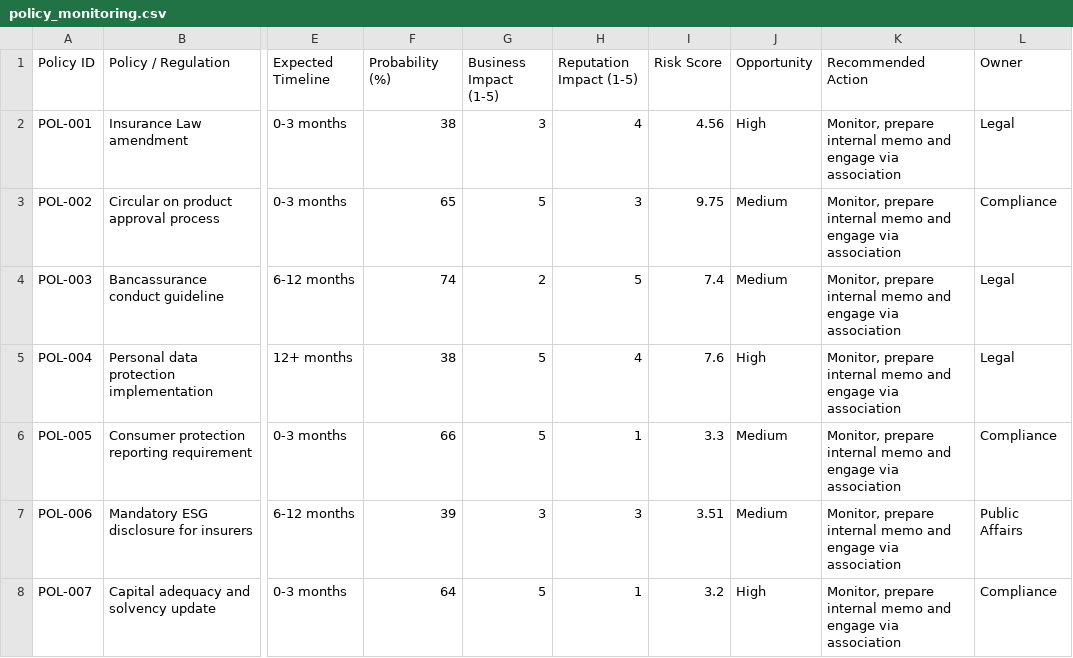
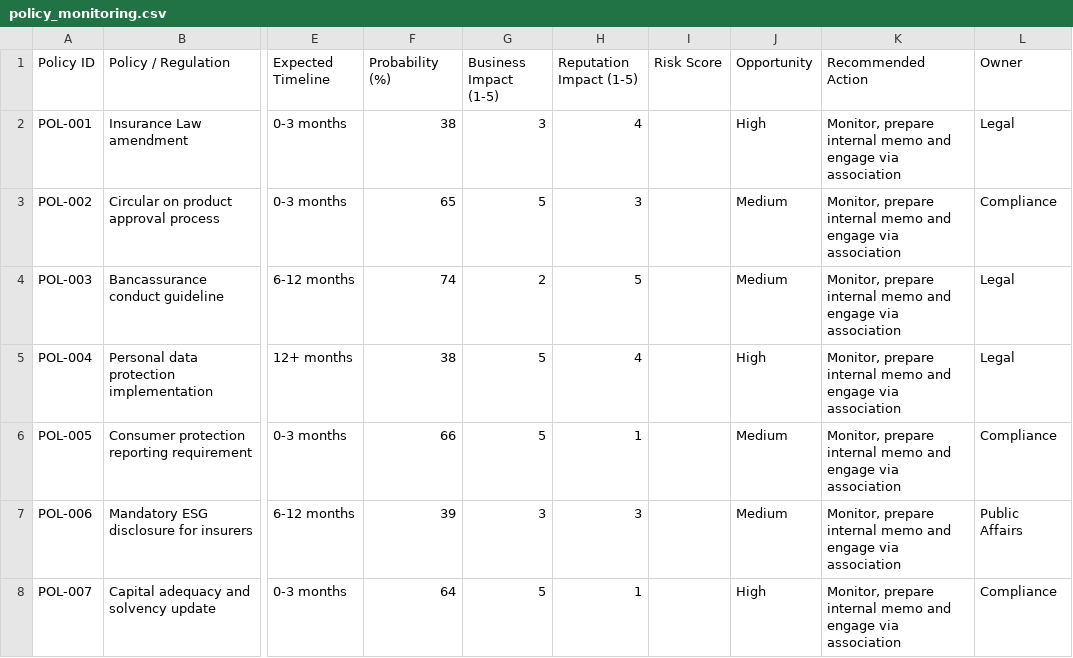
Before and after one commit to lehoangquanvcb/regulatory-public-affairs-command-center, a CSV file: data/policy_monitoring.csv, drawn as a sheet; only a part is shown, gaps mark what is left out; the diff covers the shown part only; the diff names each change by its address in the sheet, - before the commit and + after, or states it on an @@ line.

```diff
--- a/data/policy_monitoring.csv
+++ b/data/policy_monitoring.csv
-I2 (Risk Score): 4.56
+I2 (Risk Score): (empty)
-I3 (Risk Score): 9.75
+I3 (Risk Score): (empty)
-I4 (Risk Score): 7.4
+I4 (Risk Score): (empty)
-I5 (Risk Score): 7.6
+I5 (Risk Score): (empty)
-I6 (Risk Score): 3.3
+I6 (Risk Score): (empty)
-I7 (Risk Score): 3.51
+I7 (Risk Score): (empty)
-I8 (Risk Score): 3.2
+I8 (Risk Score): (empty)
```
Also changed, not shown: 17 removed rows and 3 edited cells elsewhere in this file, data/daily_actions.csv, data/document_qc_checklist.csv, 32 other files.
